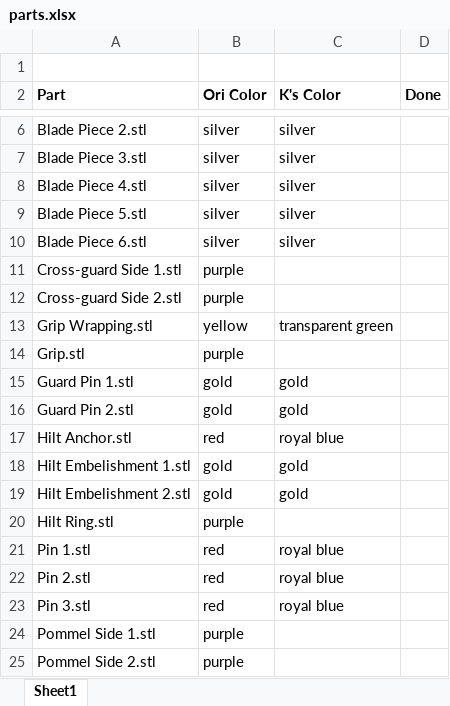
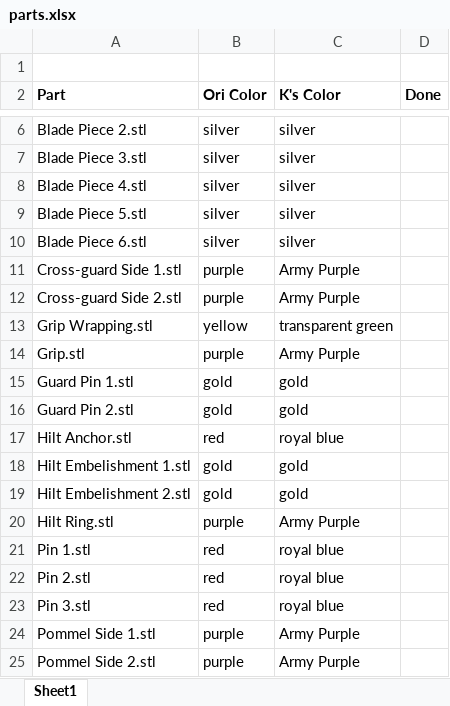
Before and after one commit to aaronse/zelda-master-sword, an Excel workbook: parts.xlsx, sheet Sheet1, drawn as a sheet; only a part is shown, gaps mark what is left out; values as stored, in another font and other column widths than the file's, no borders; the diff names each change by its address in the sheet, - before the commit and + after, or states it on an @@ line.

```diff
--- a/parts.xlsx (sheet Sheet1)
+++ b/parts.xlsx (sheet Sheet1)
-C11:C12 (K's Color): (empty)
+C11:C12 (K's Color): Army Purple
-C14 (K's Color): (empty)
+C14 (K's Color): Army Purple
-C20 (K's Color): (empty)
+C20 (K's Color): Army Purple
-C24:C25 (K's Color): (empty)
+C24:C25 (K's Color): Army Purple
```
Also changed, not shown: 1 other file.
